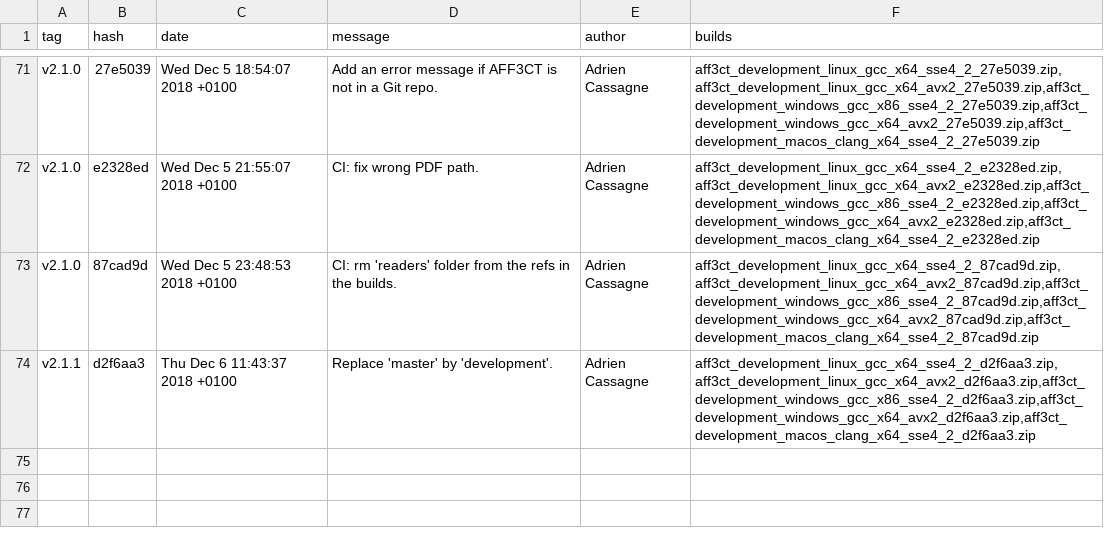
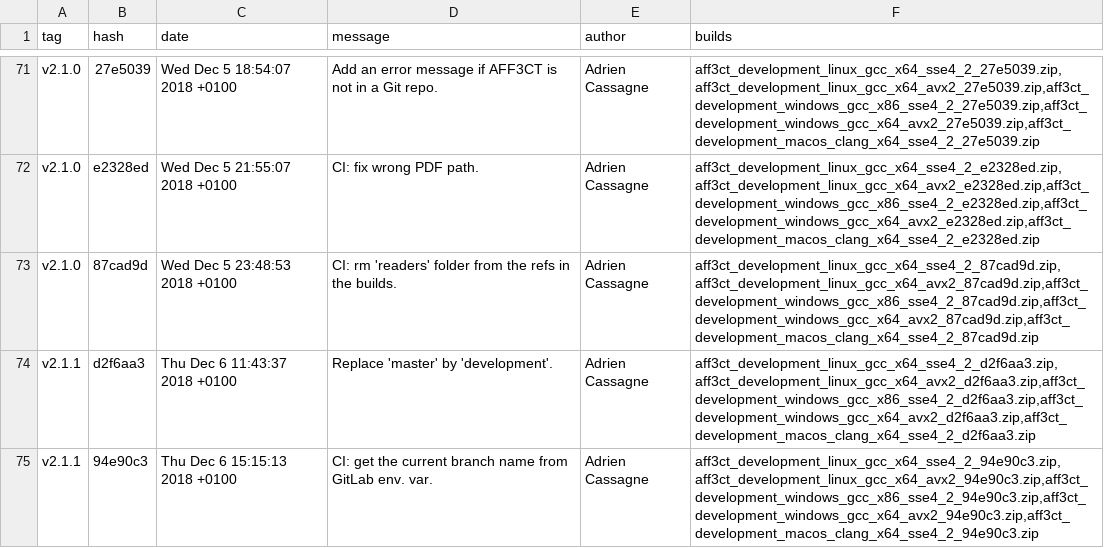
Before and after one commit to aff3ct/aff3ct.github.io, a CSV file: download/download_development.csv, drawn as a sheet; only a part is shown, gaps mark what is left out.

Commit message:
Automatic: add new AFF3CT builds (94e90c3).

```diff
--- a/download/download_development.csv
+++ b/download/download_development.csv
@@ -74 +74,2 @@ tag;hash;date;message;author;builds
 "v2.1.1";"d2f6aa3";"Thu Dec 6 11:43:37 2018 +0100";"Replace 'master' by 'development'.";"Adrien Cassagne";"aff3ct_development_linux_gcc_x64_sse4_2_d2f6aa3.zip,aff3ct_development_linux_gcc_x64_avx2_d2f6aa3.zip,aff3ct_development_windows_gcc_x86_sse4_2_d2f6aa3.zip,aff3ct_development_windows_gcc_x64_avx2_d2f6aa3.zip,aff3ct_development_macos_clang_x64_sse4_2_d2f6aa3.zip"
+"v2.1.1";"94e90c3";"Thu Dec 6 15:15:13 2018 +0100";"CI: get the current branch name from GitLab env. var.";"Adrien Cassagne";"aff3ct_development_linux_gcc_x64_sse4_2_94e90c3.zip,aff3ct_development_linux_gcc_x64_avx2_94e90c3.zip,aff3ct_development_windows_gcc_x86_sse4_2_94e90c3.zip,aff3ct_development_windows_gcc_x64_avx2_94e90c3.zip,aff3ct_development_macos_clang_x64_sse4_2_94e90c3.zip"
```
